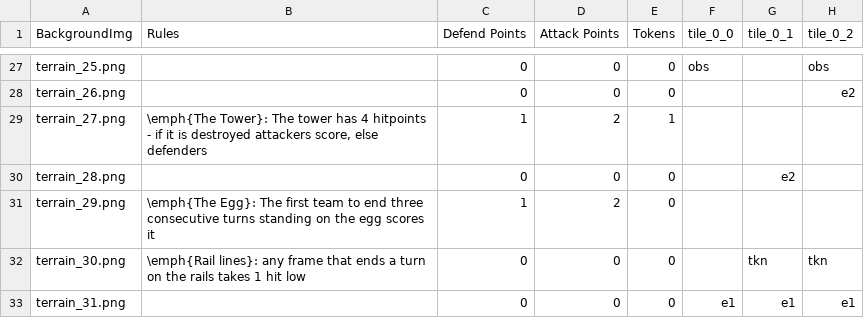
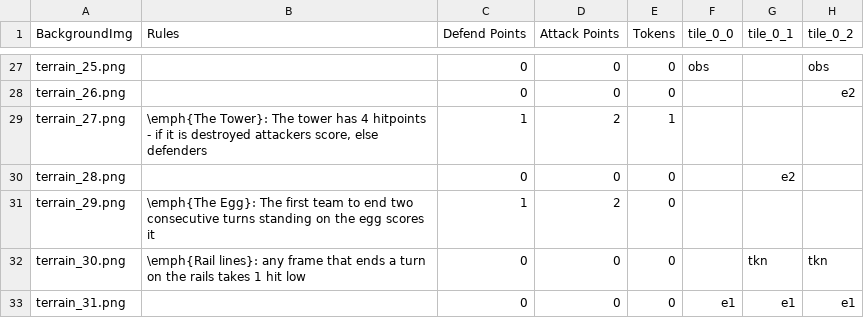
Before and after one commit to thesilencelies/mobileSuitGame, a CSV file: Terrain_square.csv, drawn as a sheet; only a part is shown, gaps mark what is left out; the diff names each change by its address in the sheet, - before the commit and + after, or states it on an @@ line.

```diff
--- a/Terrain_square.csv
+++ b/Terrain_square.csv
-B31 (Rules): …to end three consecutive turns…
+B31 (Rules): …to end two consecutive turns…
```
Also changed, not shown: 2 other files.
